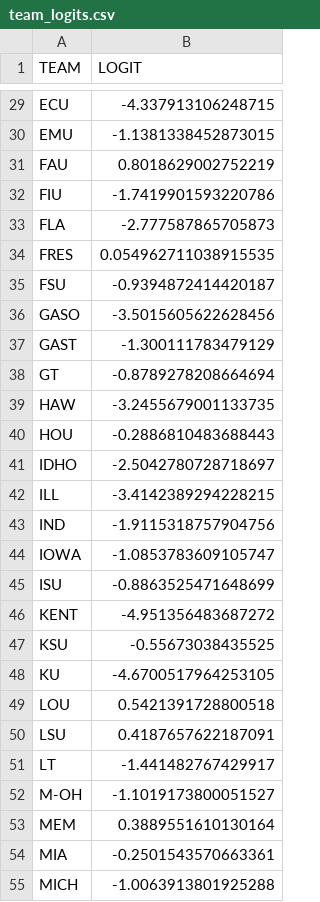
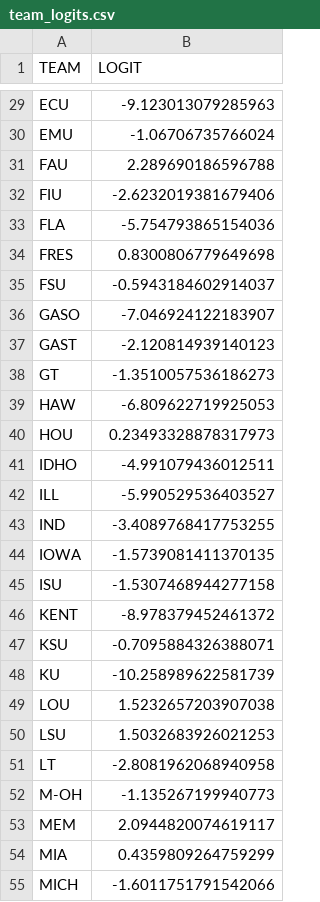
Before and after one commit to Roachns/Football_Forecasters, a CSV file: Data/team_logits.csv, drawn as a sheet; only a part is shown, gaps mark what is left out; the diff covers the shown part only; the diff names each change by its address in the sheet, - before the commit and + after, or states it on an @@ line.

```diff
--- a/Data/team_logits.csv
+++ b/Data/team_logits.csv
-B29 (LOGIT): -4.337913106248715
+B29 (LOGIT): -9.123013079285963
-B30 (LOGIT): -1.1381338452873015
+B30 (LOGIT): -1.06706735766024
-B31 (LOGIT): 0.8018629002752219
+B31 (LOGIT): 2.289690186596788
-B32 (LOGIT): -1.7419901593220786
+B32 (LOGIT): -2.6232019381679406
-B33 (LOGIT): -2.777587865705873
+B33 (LOGIT): -5.754793865154036
-B34 (LOGIT): 0.054962711038915535
+B34 (LOGIT): 0.8300806779649698
-B35 (LOGIT): -0.9394872414420187
+B35 (LOGIT): -0.5943184602914037
-B36 (LOGIT): -3.5015605622628456
+B36 (LOGIT): -7.046924122183907
-B37 (LOGIT): -1.300111783479129
+B37 (LOGIT): -2.120814939140123
-B38 (LOGIT): -0.8789278208664694
+B38 (LOGIT): -1.3510057536186273
-B39 (LOGIT): -3.2455679001133735
+B39 (LOGIT): -6.809622719925053
-B40 (LOGIT): -0.2886810483688443
+B40 (LOGIT): 0.23493328878317973
-B41 (LOGIT): -2.5042780728718697
+B41 (LOGIT): -4.991079436012511
-B42 (LOGIT): -3.4142389294228215
+B42 (LOGIT): -5.990529536403527
-B43 (LOGIT): -1.9115318757904756
+B43 (LOGIT): -3.4089768417753255
-B44 (LOGIT): -1.0853783609105747
+B44 (LOGIT): -1.5739081411370135
-B45 (LOGIT): -0.8863525471648699
+B45 (LOGIT): -1.5307468944277158
-B46 (LOGIT): -4.951356483687272
+B46 (LOGIT): -8.978379452461372
-B47 (LOGIT): -0.55673038435525
+B47 (LOGIT): -0.7095884326388071
-B48 (LOGIT): -4.6700517964253105
+B48 (LOGIT): -10.258989622581739
-B49 (LOGIT): 0.5421391728800518
+B49 (LOGIT): 1.5232657203907038
-B50 (LOGIT): 0.4187657622187091
+B50 (LOGIT): 1.5032683926021253
-B51 (LOGIT): -1.441482767429917
+B51 (LOGIT): -2.8081962068940958
-B52 (LOGIT): -1.1019173800051527
+B52 (LOGIT): -1.135267199940773
-B53 (LOGIT): 0.3889551610130164
+B53 (LOGIT): 2.0944820074619117
-B54 (LOGIT): -0.2501543570663361
+B54 (LOGIT): 0.4359809264759299
-B55 (LOGIT): -1.0063913801925288
+B55 (LOGIT): -1.6011751791542066
```
Also changed, not shown: 103 edited cells elsewhere in this file, 17 other files.
